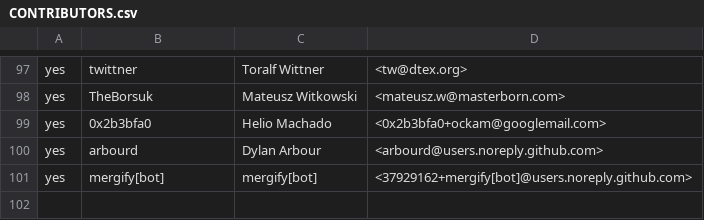
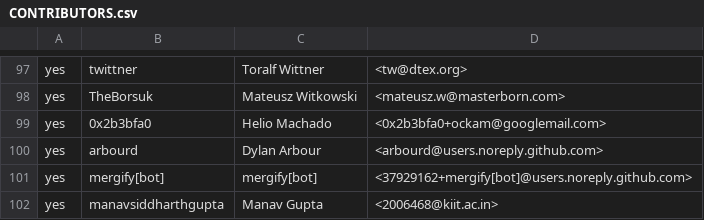
Before and after one commit to rjtch/ockam-contributors, a CSV file: CONTRIBUTORS.csv, drawn as a sheet; only a part is shown, gaps mark what is left out; the diff names each change by its address in the sheet, - before the commit and + after, or states it on an @@ line.

Commit message:
cla sign

```diff
--- a/CONTRIBUTORS.csv
+++ b/CONTRIBUTORS.csv
+row 102: yes | manavsiddharthgupta | Manav Gupta | <2006468@kiit.ac.in>
```
